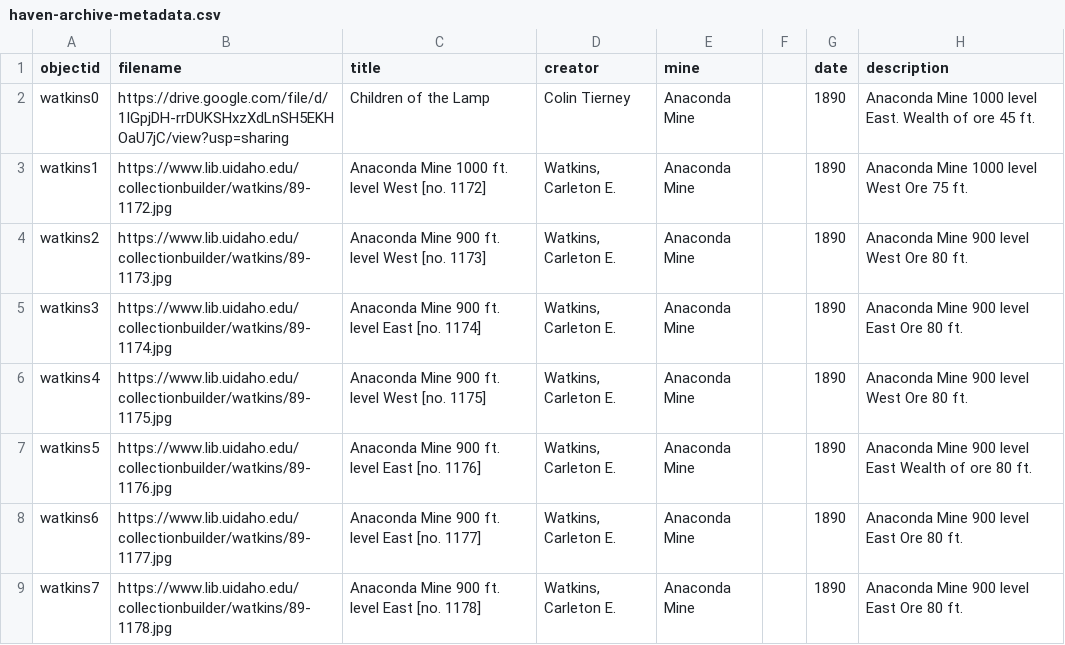
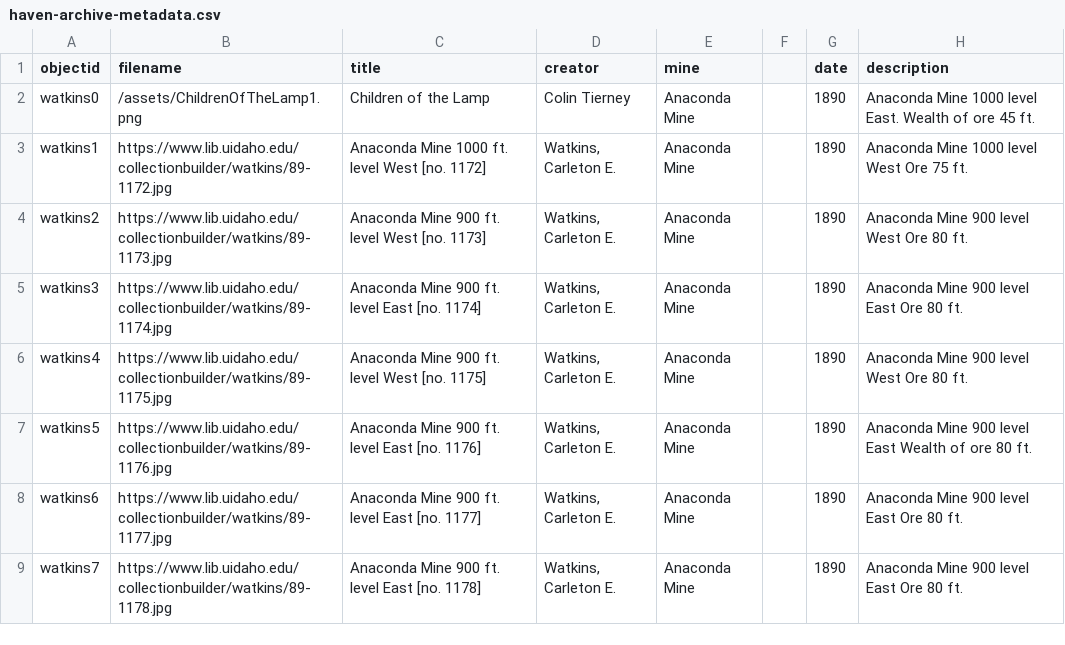
Before and after one commit to BennDiagram/HavenArchive, a CSV file: assets/haven-archive-metadata.csv, drawn as a sheet; only a part is shown; the diff names each change by its address in the sheet, - before the commit and + after, or states it on an @@ line.

Commit message:
Update haven-archive-metadata.csv

```diff
--- a/assets/haven-archive-metadata.csv
+++ b/assets/haven-archive-metadata.csv
-B2 (filename): https://drive.google.com/file/d/1IGpjDH-rrDUKSHxzXdLnSH5EKHOaU7jC/view?usp=sharing
+B2 (filename): /assets/ChildrenOfTheLamp1.png
```
